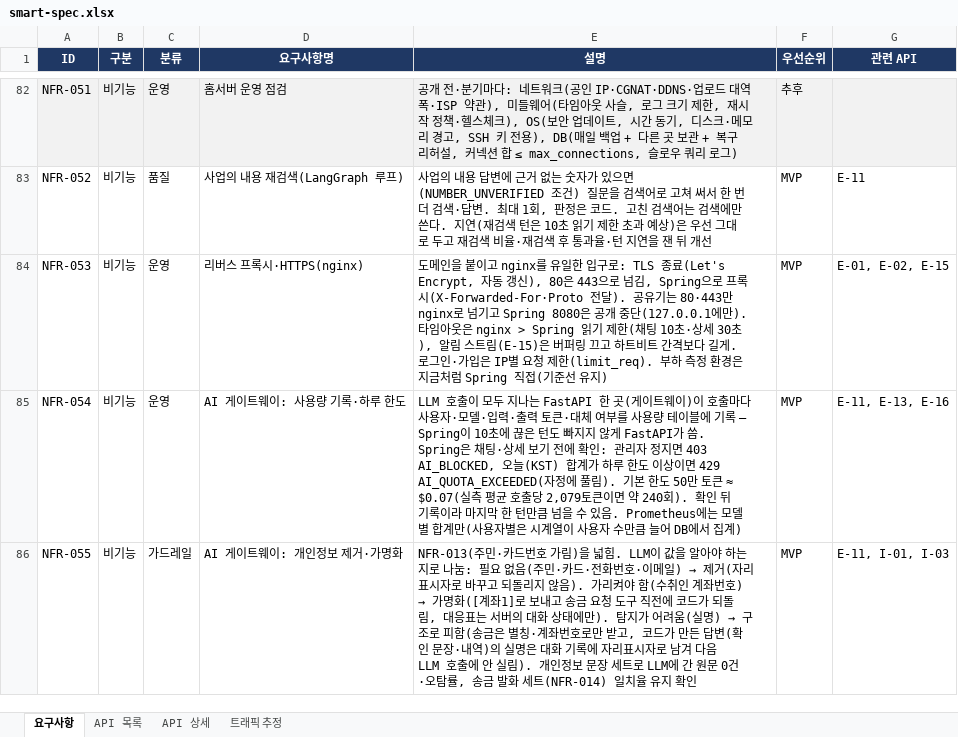
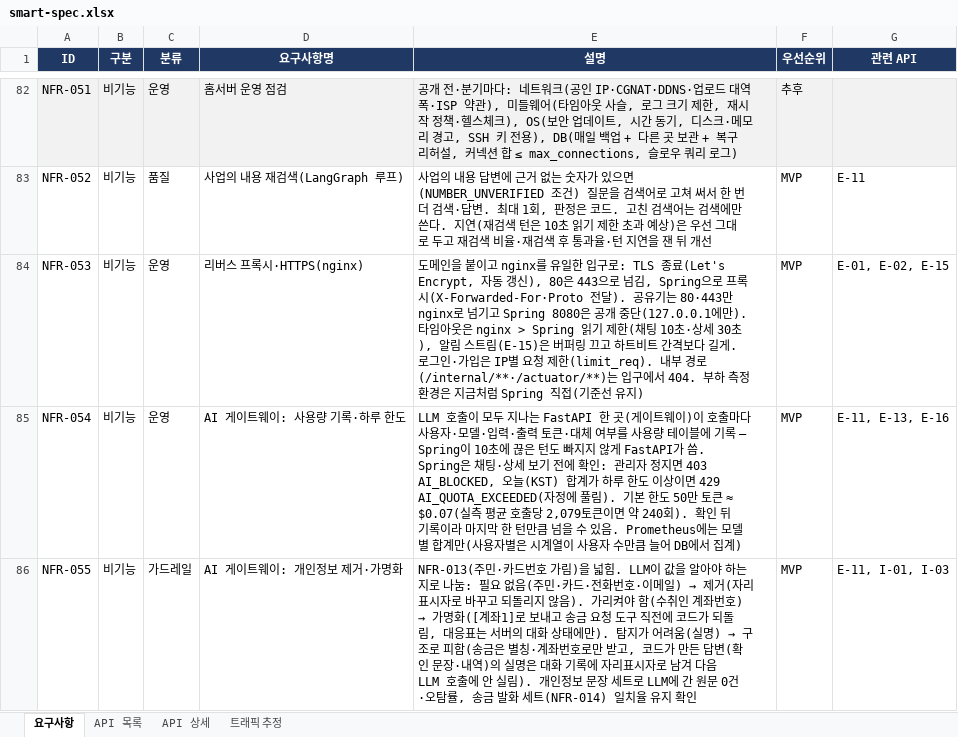
Before and after one commit to softcatch/smart-finance-agent, an Excel workbook: docs/smart-spec.xlsx, sheet 요구사항, drawn as a sheet; only a part is shown, gaps mark what is left out; values as stored, in another font and other column widths than the file's, no borders; the diff names each change by its address in the sheet, - before the commit and + after, or states it on an @@ line.

```diff
--- a/docs/smart-spec.xlsx (sheet 요구사항)
+++ b/docs/smart-spec.xlsx (sheet 요구사항)
-E84 (설명): …제한(limit_req). 부하 측…
+E84 (설명): …제한(limit_req). 내부 경로(/internal/**·/actuator/**)는 입구에서 404. 부하 측…
```
Also changed, not shown: sheet API 목록, 15 other files.
